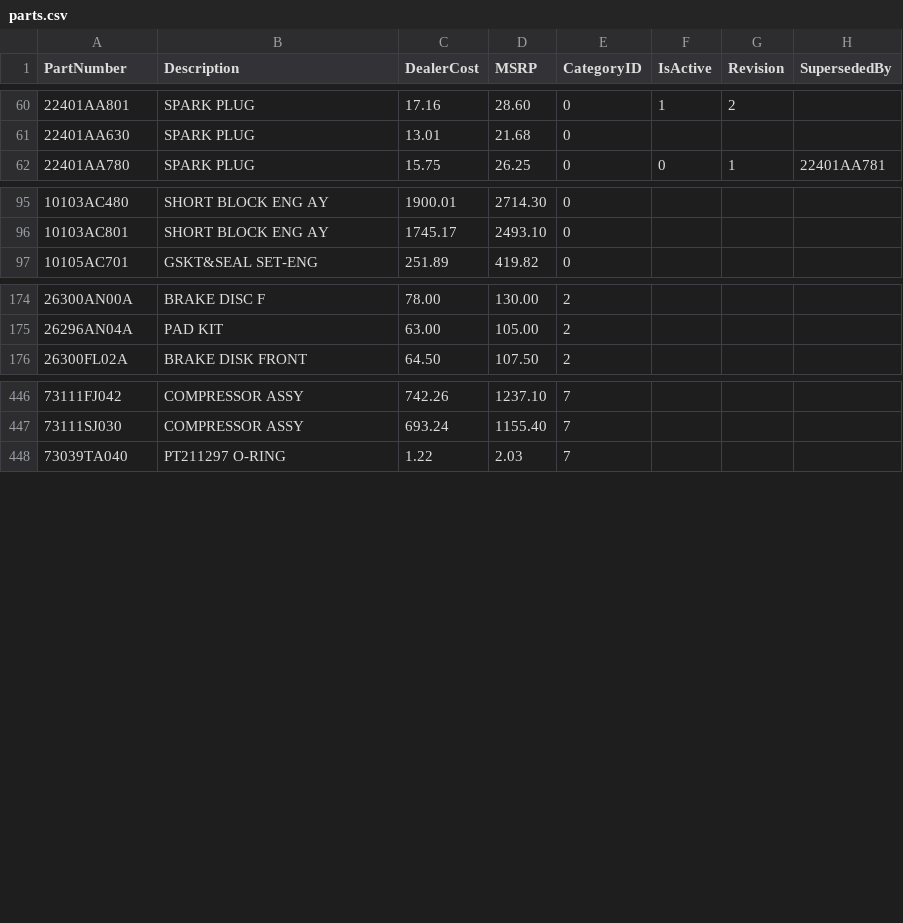
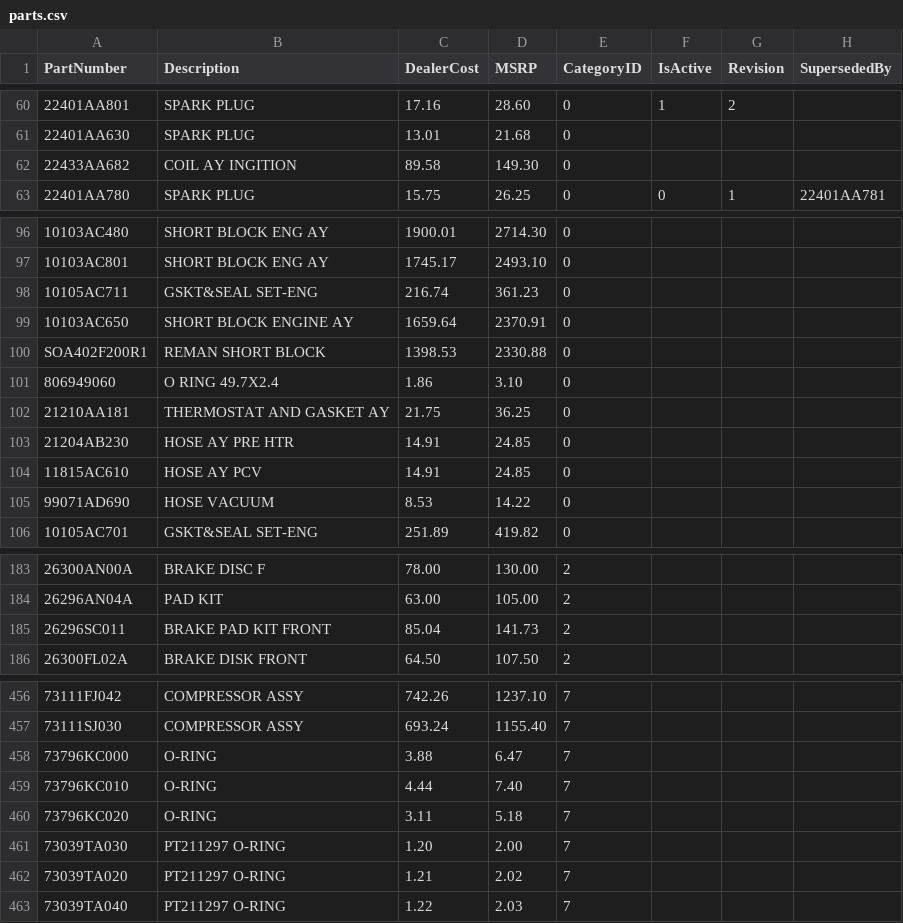
Before and after one commit to ponceae/subaru-parts-winforms, a CSV file: parts.csv, drawn as a sheet; only a part is shown, gaps mark what is left out; the diff names each change by its address in the sheet, - before the commit and + after, or states it on an @@ line.

Commit message:
Added new parts to data file

```diff
--- a/parts.csv
+++ b/parts.csv
+row 62: 22433AA682 | COIL AY INGITION | 89.58 | 149.30 | 0
+row 98: 10105AC711 | GSKT&SEAL SET-ENG | 216.74 | 361.23 | 0
+row 99: 10103AC650 | SHORT BLOCK ENGINE AY | 1659.64 | 2370.91 | 0
+row 100: SOA402F200R1 | REMAN SHORT BLOCK | 1398.53 | 2330.88 | 0
+row 101: 806949060 | O RING 49.7X2.4 | 1.86 | 3.10 | 0
+row 102: 21210AA181 | THERMOSTAT AND GASKET AY | 21.75 | 36.25 | 0
+row 103: 21204AB230 | HOSE AY PRE HTR | 14.91 | 24.85 | 0
+row 104: 11815AC610 | HOSE AY PCV | 14.91 | 24.85 | 0
+row 105: 99071AD690 | HOSE VACUUM | 8.53 | 14.22 | 0
+row 185: 26296SC011 | BRAKE PAD KIT FRONT | 85.04 | 141.73 | 2
+row 458: 73796KC000 | O-RING | 3.88 | 6.47 | 7
+row 459: 73796KC010 | O-RING | 4.44 | 7.40 | 7
+row 460: 73796KC020 | O-RING | 3.11 | 5.18 | 7
+row 461: 73039TA030 | PT211297 O-RING | 1.20 | 2.00 | 7
+row 462: 73039TA020 | PT211297 O-RING | 1.21 | 2.02 | 7
```
